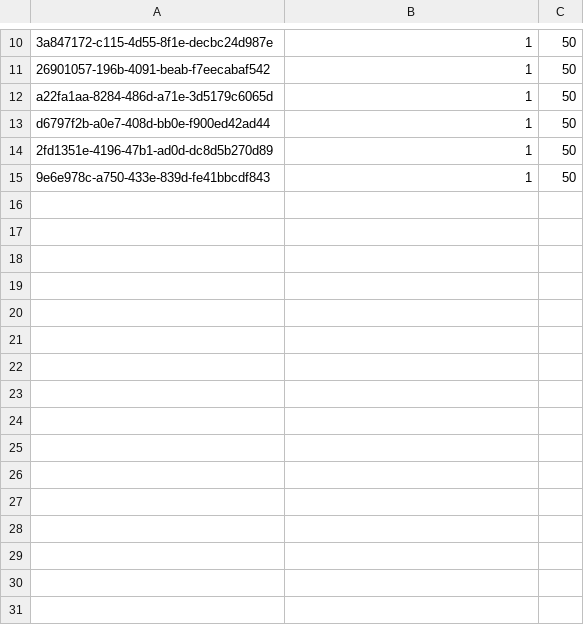
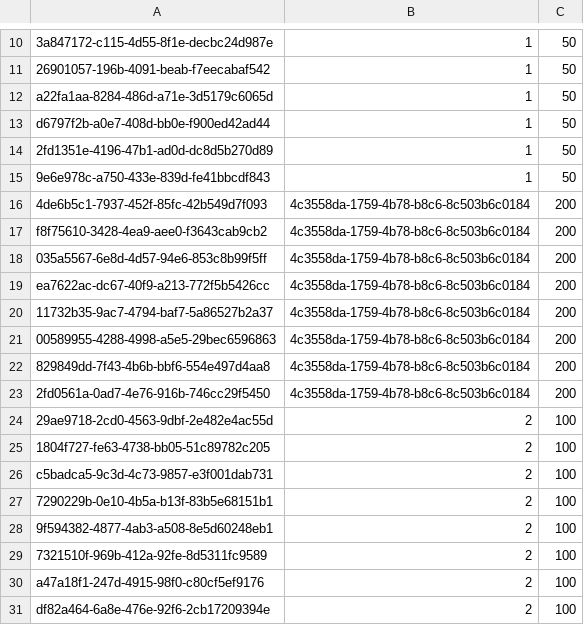
Before and after one commit to CPS406W23-ticketbassturd/backend, a CSV file: ticketbassturdbackend/DB/tickets.csv, drawn as a sheet; only a part is shown, gaps mark what is left out; the diff names each change by its address in the sheet, - before the commit and + after, or states it on an @@ line.

```diff
--- a/ticketbassturdbackend/DB/tickets.csv
+++ b/ticketbassturdbackend/DB/tickets.csv
+row 16: 4de6b5c1-7937-452f-85fc-42b549d7f093 | 4c3558da-1759-4b78-b8c6-8c503b6c0184 | 200
+row 17: f8f75610-3428-4ea9-aee0-f3643cab9cb2 | 4c3558da-1759-4b78-b8c6-8c503b6c0184 | 200
+row 18: 035a5567-6e8d-4d57-94e6-853c8b99f5ff | 4c3558da-1759-4b78-b8c6-8c503b6c0184 | 200
+row 19: ea7622ac-dc67-40f9-a213-772f5b5426cc | 4c3558da-1759-4b78-b8c6-8c503b6c0184 | 200
+row 20: 11732b35-9ac7-4794-baf7-5a86527b2a37 | 4c3558da-1759-4b78-b8c6-8c503b6c0184 | 200
+row 21: 00589955-4288-4998-a5e5-29bec6596863 | 4c3558da-1759-4b78-b8c6-8c503b6c0184 | 200
+row 22: 829849dd-7f43-4b6b-bbf6-554e497d4aa8 | 4c3558da-1759-4b78-b8c6-8c503b6c0184 | 200
+row 23: 2fd0561a-0ad7-4e76-916b-746cc29f5450 | 4c3558da-1759-4b78-b8c6-8c503b6c0184 | 200
+row 24: 29ae9718-2cd0-4563-9dbf-2e482e4ac55d | 2 | 100
+row 25: 1804f727-fe63-4738-bb05-51c89782c205 | 2 | 100
+row 26: c5badca5-9c3d-4c73-9857-e3f001dab731 | 2 | 100
+row 27: 7290229b-0e10-4b5a-b13f-83b5e68151b1 | 2 | 100
+row 28: 9f594382-4877-4ab3-a508-8e5d60248eb1 | 2 | 100
+row 29: 7321510f-969b-412a-92fe-8d5311fc9589 | 2 | 100
+row 30: a47a18f1-247d-4915-98f0-c80cf5ef9176 | 2 | 100
+row 31: df82a464-6a8e-476e-92f6-2cb17209394e | 2 | 100
```
Also changed, not shown: ticketbassturdbackend/DB/events.csv, ticketbassturdbackend/DB/users.csv, 3 other files.
